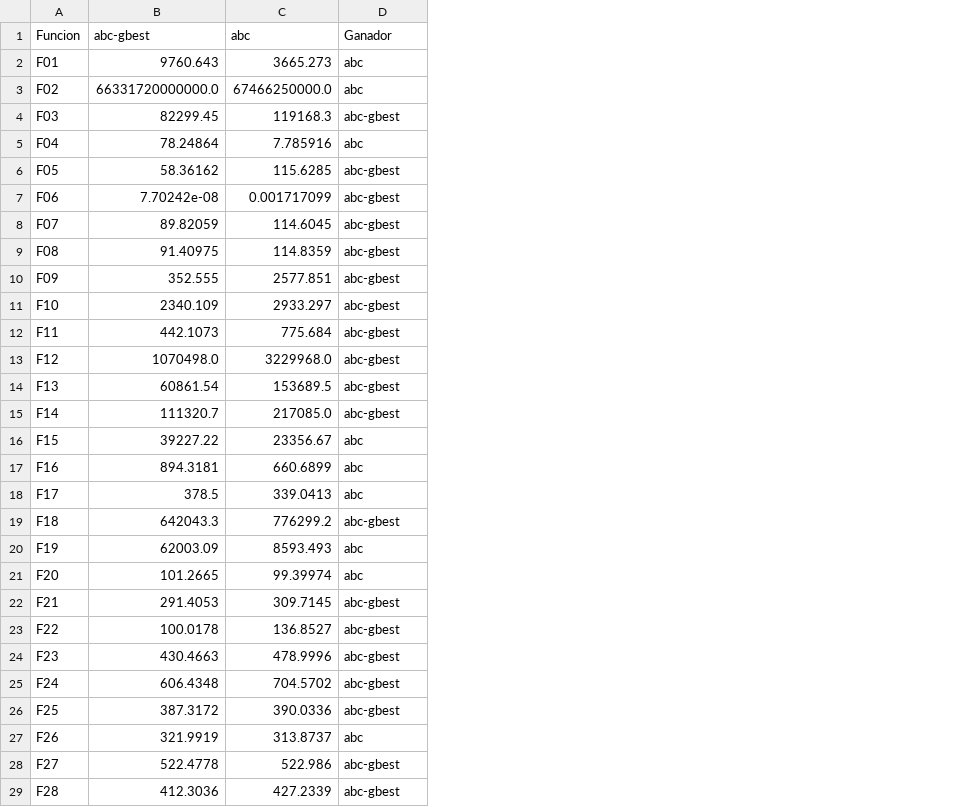
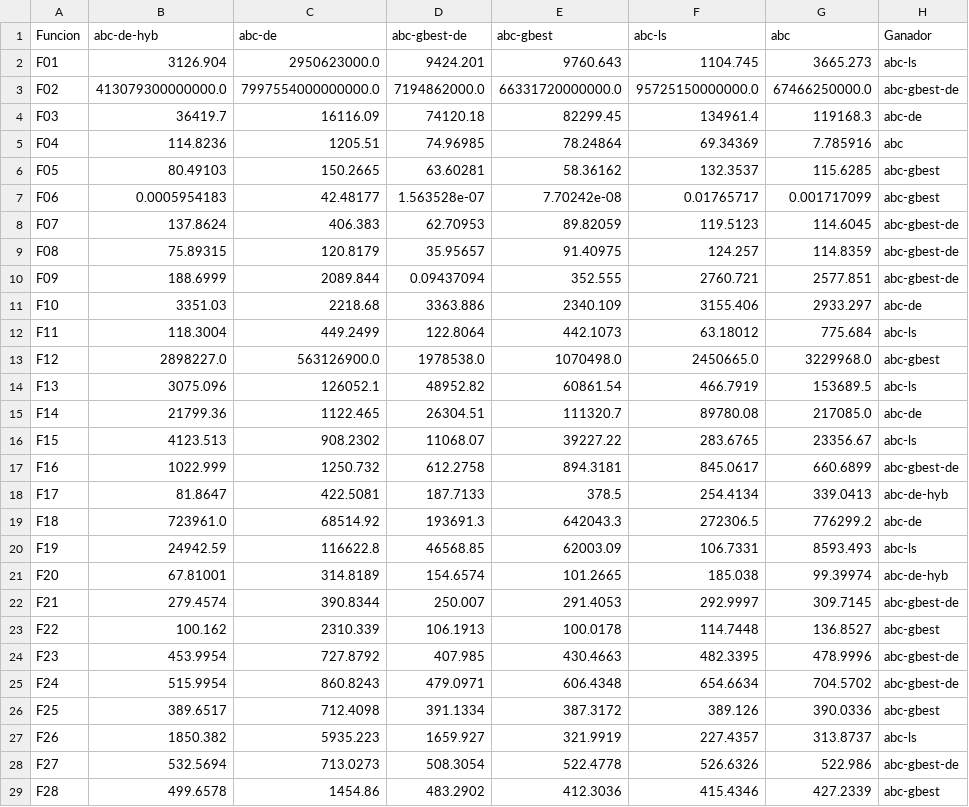
Before and after one commit to Pablolinari/Metaheuristics, a CSV file: pfinal/code/ganadores_30.csv, drawn as a sheet; only a part is shown; addresses are those after the commit; the diff covers the shown part only; the diff names each change by its address in the sheet, - before the commit and + after, or states it on an @@ line.

```diff
--- a/pfinal/code/ganadores_30.csv
+++ b/pfinal/code/ganadores_30.csv
+column B (abc-de-hyb), rows 2-29: 3126.904 | 413079300000000.0 | 36419.7 | 114.8236 | 80.49103 | 0.0005954183 | 137.8624 | 75.89315 | 188.6999 | 3351.03 | 118.3004 | 2898227.0 | 3075.096 | 21799.36 | 4123.513 | 1022.999 | 81.8647 | 723961.0 | 24942.59 | 67.81001 | 279.4574 | 100.162 | 453.9954 | 515.9954 | 389.6517 | 1850.382 | 532.5694 | 499.6578
+column C (abc-de), rows 2-29: 2950623000.0 | 7997554000000000.0 | 16116.09 | 1205.51 | 150.2665 | 42.48177 | 406.383 | 120.8179 | 2089.844 | 2218.68 | 449.2499 | 563126900.0 | 126052.1 | 1122.465 | 908.2302 | 1250.732 | 422.5081 | 68514.92 | 116622.8 | 314.8189 | 390.8344 | 2310.339 | 727.8792 | 860.8243 | 712.4098 | 5935.223 | 713.0273 | 1454.86
+column D (abc-gbest-de), rows 2-29: 9424.201 | 7194862000.0 | 74120.18 | 74.96985 | 63.60281 | 1.563528e-07 | 62.70953 | 35.95657 | 0.09437094 | 3363.886 | 122.8064 | 1978538.0 | 48952.82 | 26304.51 | 11068.07 | 612.2758 | 187.7133 | 193691.3 | 46568.85 | 154.6574 | 250.007 | 106.1913 | 407.985 | 479.0971 | 391.1334 | 1659.927 | 508.3054 | 483.2902
+column F (abc-ls), rows 2-29: 1104.745 | 95725150000000.0 | 134961.4 | 69.34369 | 132.3537 | 0.01765717 | 119.5123 | 124.257 | 2760.721 | 3155.406 | 63.18012 | 2450665.0 | 466.7919 | 89780.08 | 283.6765 | 845.0617 | 254.4134 | 272306.5 | 106.7331 | 185.038 | 292.9997 | 114.7448 | 482.3395 | 654.6634 | 389.126 | 227.4357 | 526.6326 | 415.4346
-H2 (Ganador): abc
+H2 (Ganador): abc-ls
-H3 (Ganador): abc
+H3 (Ganador): abc-gbest-de
-H4 (Ganador): abc-gbest
+H4 (Ganador): abc-de
-H8:H10 (Ganador): abc-gbest
+H8:H10 (Ganador): abc-gbest-de
-H11 (Ganador): abc-gbest
+H11 (Ganador): abc-de
-H12 (Ganador): abc-gbest
+H12 (Ganador): abc-ls
-H14 (Ganador): abc-gbest
+H14 (Ganador): abc-ls
-H15 (Ganador): abc-gbest
+H15 (Ganador): abc-de
-H16 (Ganador): abc
+H16 (Ganador): abc-ls
-H17 (Ganador): abc
+H17 (Ganador): abc-gbest-de
-H18 (Ganador): abc
+H18 (Ganador): abc-de-hyb
-H19 (Ganador): abc-gbest
+H19 (Ganador): abc-de
-H20 (Ganador): abc
+H20 (Ganador): abc-ls
-H21 (Ganador): abc
+H21 (Ganador): abc-de-hyb
-H22 (Ganador): abc-gbest
+H22 (Ganador): abc-gbest-de
-H24:H25 (Ganador): abc-gbest
+H24:H25 (Ganador): abc-gbest-de
-H27 (Ganador): abc
+H27 (Ganador): abc-ls
-H28 (Ganador): abc-gbest
+H28 (Ganador): abc-gbest-de
```
Also changed, not shown: 2 edited cells elsewhere in this file, pfinal/code/ganadores_100.csv, pfinal/code/ganadores_50.csv, 15 other files.
